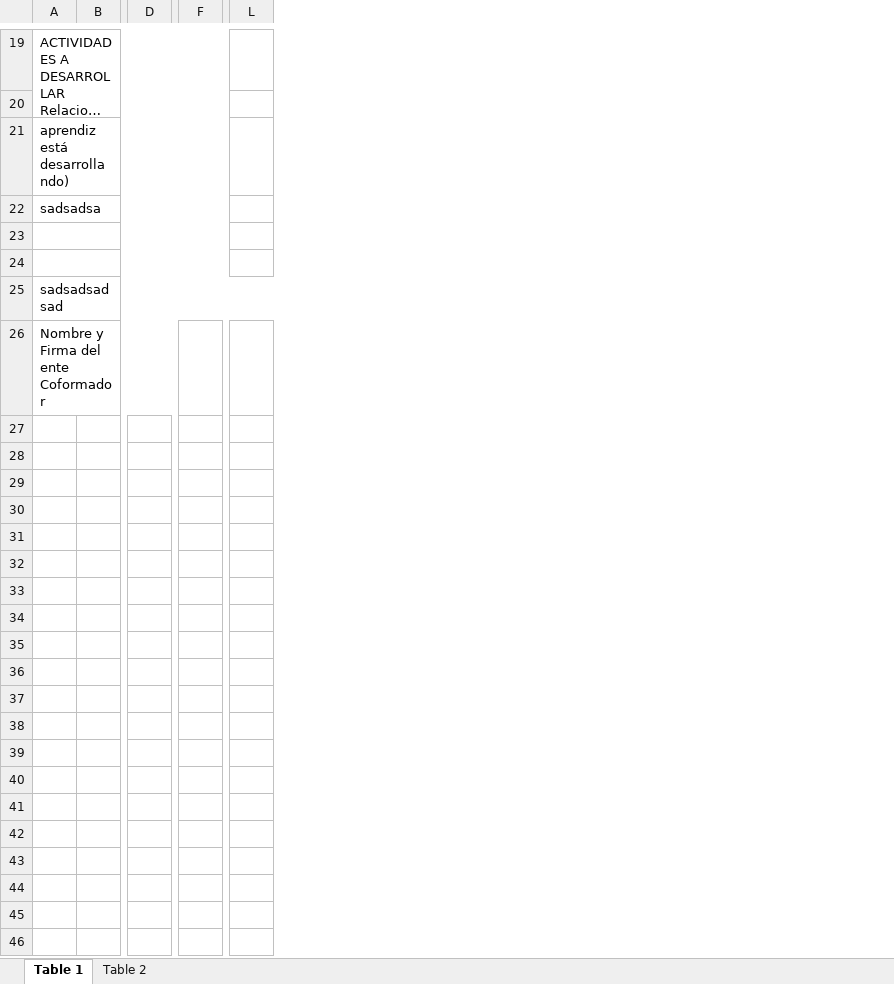
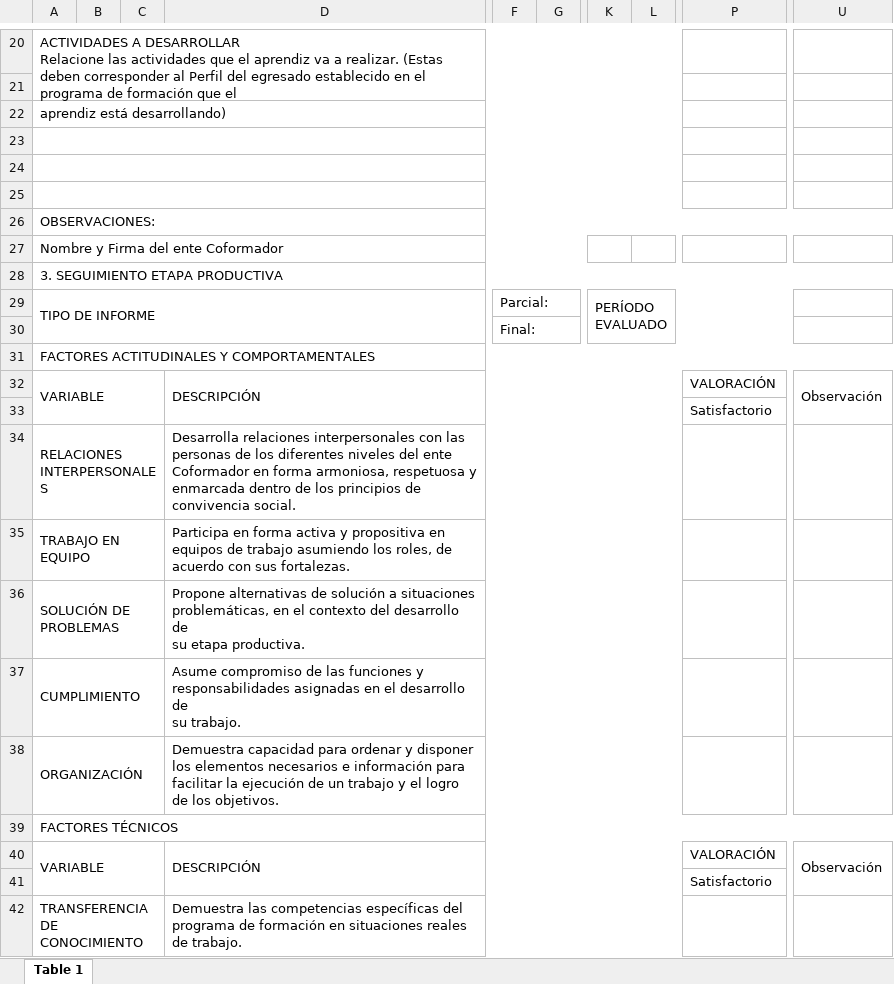
Before and after one commit to JohnMejiaDuran/seguimiento_productiva, an Excel workbook: formato.xlsx, sheet Table 1, drawn as a sheet; only a part is shown, gaps mark what is left out; long unchanged cells end in …; values as stored, in another font and other column widths than the file's, no cell formats; charts and pictures not drawn; removed rows and columns are numbered as before the commit, all else as after; rows hold the shown columns only; ↵ is a line break in a cell; the diff covers the shown part only; the diff names each change by its address in the sheet, - before the commit and + after, or states it on an @@ line.

Commit message:
Ya se mapea todo el contenido del seguimiento en el excel

```diff
--- a/formato.xlsx (sheet Table 1)
+++ b/formato.xlsx (sheet Table 1)
-sheet tab: Table 2
-column B, empty
+column B, empty
+column C, empty
+column D, empty
-column D, empty
+column F, empty
+column G, empty
-column F, empty
+column K, empty
+column L, empty
+column P, empty
-column L, empty
+column U, empty
-row 22: sadsadsa
+row 25: (empty)
-A26: sadsadsadsad
+A26: OBSERVACIONES:
+row 28: 3. SEGUIMIENTO ETAPA PRODUCTIVA
+row 29: TIPO DE INFORME |  |  |  | Parcial: |  | PERÍODO EVALUADO
+row 30:  |  |  |  | Final:
+row 31: FACTORES ACTITUDINALES Y COMPORTAMENTALES
+row 32: VARIABLE |  |  | DESCRIPCIÓN |  |  |  |  | VALORACIÓN | Observación
+row 33:  |  |  |  |  |  |  |  | Satisfactorio
+row 34: RELACIONES INTERPERSONALES |  |  | Desarrolla relaciones interpersonales con las personas de los diferentes niveles del ente Coformador en forma armoniosa, respetuosa y enmarcada dentro de los principios de ↵ convivencia social.
+row 35: TRABAJO EN EQUIPO |  |  | Participa en forma activa y propositiva en equipos de trabajo asumiendo los roles, de acuerdo con sus fortalezas.
+row 36: SOLUCIÓN DE PROBLEMAS |  |  | Propone alternativas de solución a situaciones problemáticas, en el contexto del desarrollo de ↵ su etapa productiva.
+row 37: CUMPLIMIENTO |  |  | Asume compromiso de las funciones y responsabilidades asignadas en el desarrollo de ↵ su trabajo.
+row 38: ORGANIZACIÓN |  |  | Demuestra capacidad para ordenar y disponer los elementos necesarios e información para facilitar la ejecución de un trabajo y el logro de los objetivos.
+row 39: FACTORES TÉCNICOS
+row 40: VARIABLE |  |  | DESCRIPCIÓN |  |  |  |  | VALORACIÓN | Observación
+row 41:  |  |  |  |  |  |  |  | Satisfactorio
+row 42: TRANSFERENCIA DE ↵ CONOCIMIENTO |  |  | Demuestra las competencias específicas del programa de formación en situaciones reales de trabajo.
```
Also changed, not shown: 21 added rows, 4 added columns, 2 edited cells and merged cells elsewhere in this sheet, cell formats, charts or pictures, 3 other files.
